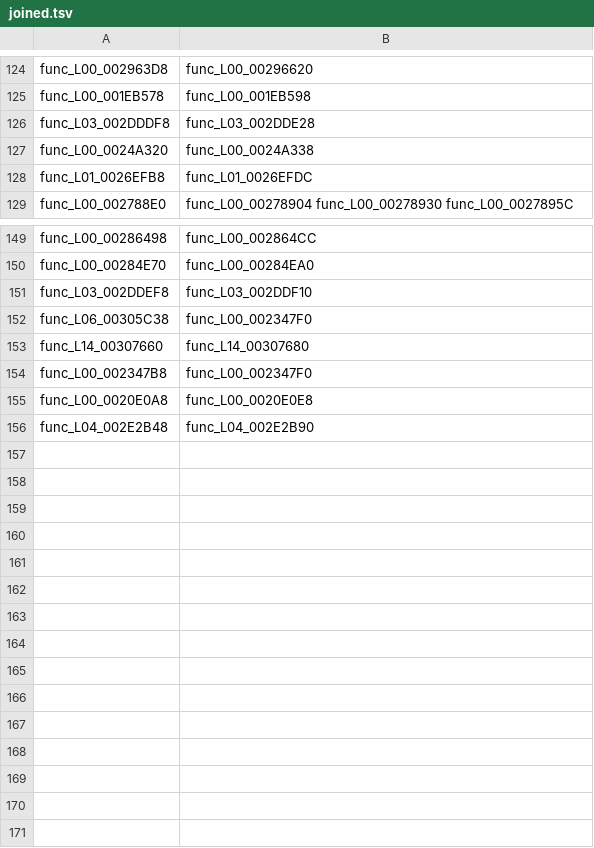
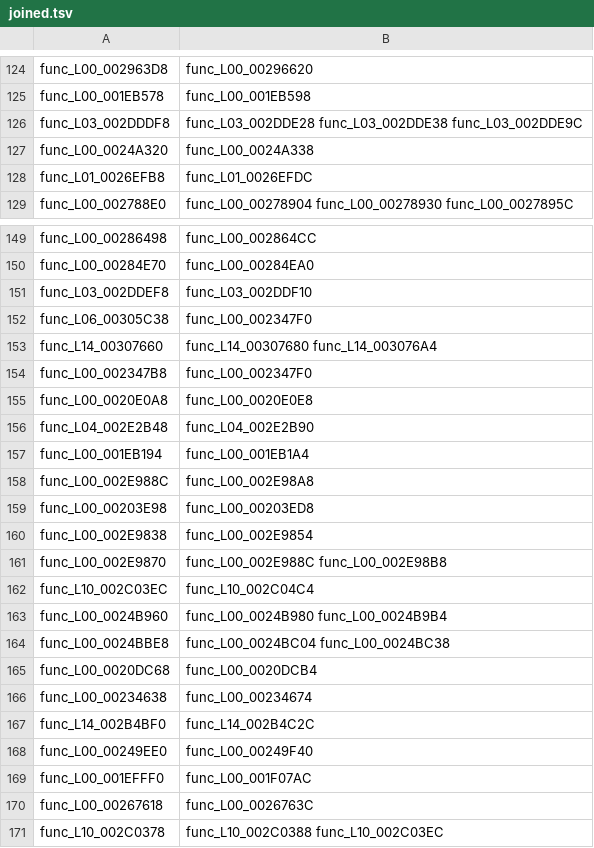
Before and after one commit to Drustburn/rac1-decomp, a TSV file: config/overlays/joined.tsv, drawn as a sheet; only a part is shown, gaps mark what is left out.

```diff
--- a/config/overlays/joined.tsv
+++ b/config/overlays/joined.tsv
@@ -125,3 +125,3 @@ func_L00_002963D8	func_L00_00296620
 func_L00_001EB578	func_L00_001EB598
-func_L03_002DDDF8	func_L03_002DDE28
+func_L03_002DDDF8	func_L03_002DDE28 func_L03_002DDE38 func_L03_002DDE9C
 func_L00_0024A320	func_L00_0024A338
@@ -152,3 +152,3 @@ func_L03_002DDEF8	func_L03_002DDF10
 func_L06_00305C38	func_L00_002347F0
-func_L14_00307660	func_L14_00307680
+func_L14_00307660	func_L14_00307680 func_L14_003076A4
 func_L00_002347B8	func_L00_002347F0
@@ -156 +156,16 @@ func_L00_0020E0A8	func_L00_0020E0E8
 func_L04_002E2B48	func_L04_002E2B90
+func_L00_001EB194	func_L00_001EB1A4
+func_L00_002E988C	func_L00_002E98A8
+func_L00_00203E98	func_L00_00203ED8
+func_L00_002E9838	func_L00_002E9854
+func_L00_002E9870	func_L00_002E988C func_L00_002E98B8
+func_L10_002C03EC	func_L10_002C04C4
+func_L00_0024B960	func_L00_0024B980 func_L00_0024B9B4
+func_L00_0024BBE8	func_L00_0024BC04 func_L00_0024BC38
+func_L00_0020DC68	func_L00_0020DCB4
+func_L00_00234638	func_L00_00234674
+func_L14_002B4BF0	func_L14_002B4C2C
+func_L00_00249EE0	func_L00_00249F40
+func_L00_001EFFF0	func_L00_001F07AC
+func_L00_00267618	func_L00_0026763C
+func_L10_002C0378	func_L10_002C0388 func_L10_002C03EC
```
Also changed, not shown: 4 other files.
